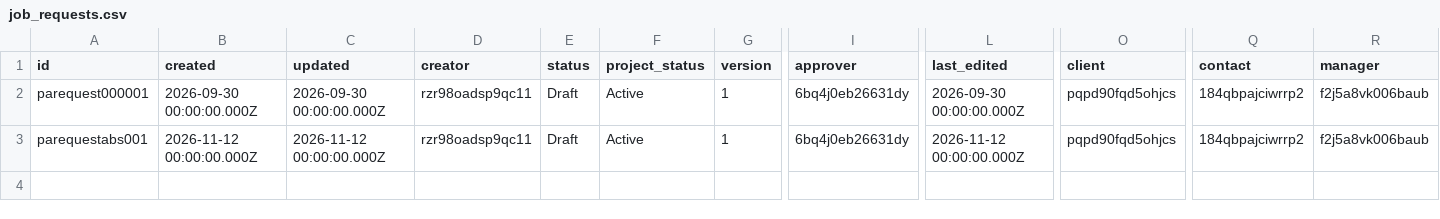
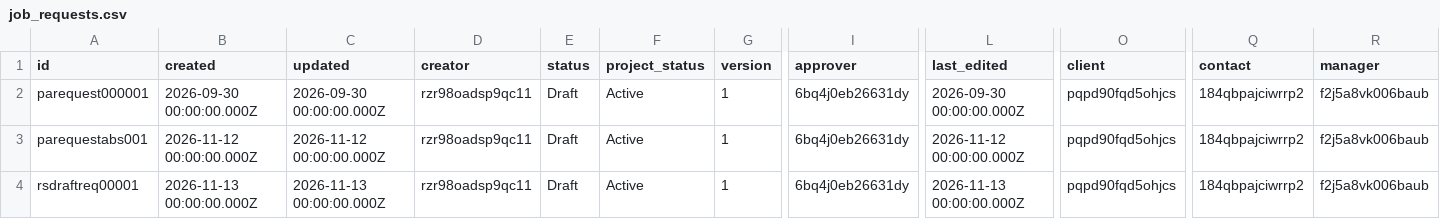
Before and after one commit to tbt-eng/tybalt_turbo, a CSV file: app/test_seed_data/data/job_requests.csv, drawn as a sheet; only a part is shown, gaps mark what is left out; rows hold the shown columns only; the diff names each change by its address in the sheet, - before the commit and + after, or states it on an @@ line.

```diff
--- a/app/test_seed_data/data/job_requests.csv
+++ b/app/test_seed_data/data/job_requests.csv
+row 4: rsdraftreq00001 | 2026-11-13 00:00:00.000Z | 2026-11-13 00:00:00.000Z | rzr98oadsp9qc11 | Draft | Active | 1 | 6bq4j0eb26631dy | 2026-11-13 00:00:00.000Z | pqpd90fqd5ohjcs | 184qbpajciwrrp2 | f2j5a8vk006baub
```
Also changed, not shown: app/test_seed_data/data/rate_sheet_entries.csv, app/test_seed_data/data/rate_sheets.csv, 2 other files.
